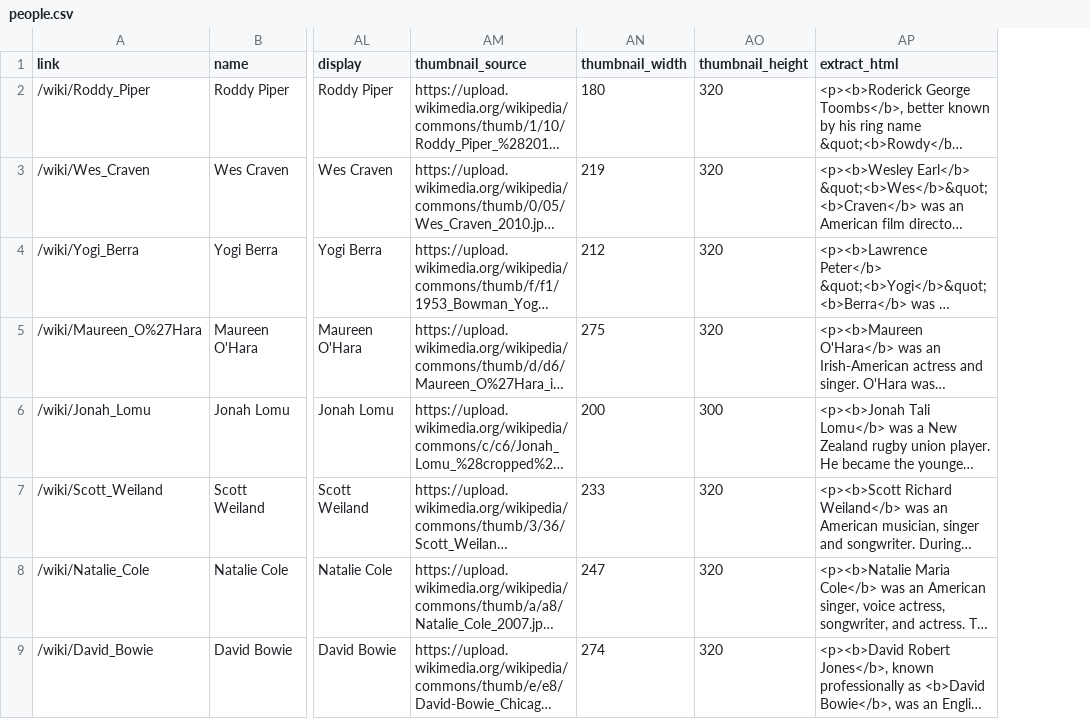
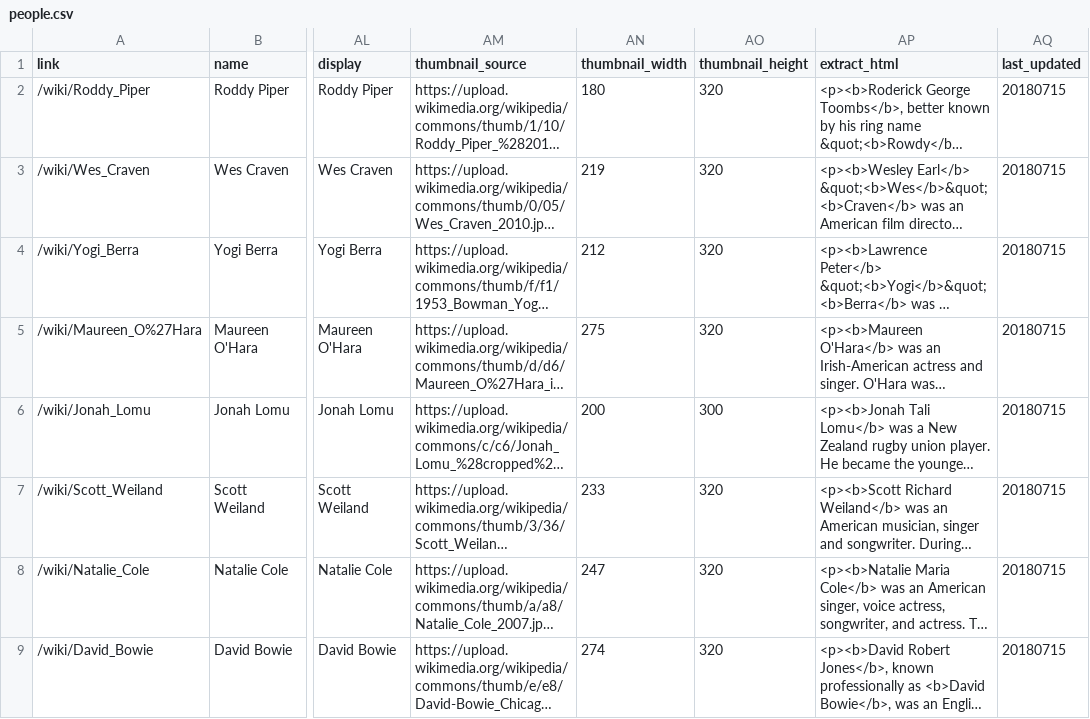
Before and after one commit to the-pudding/wiki-death, a CSV file: src/assets/data/people.csv, drawn as a sheet; only a part is shown, gaps mark what is left out; long unchanged cells end in …; the diff names each change by its address in the sheet, - before the commit and + after, or states it on an @@ line.

```diff
--- a/src/assets/data/people.csv
+++ b/src/assets/data/people.csv
+column AQ (last_updated), rows 2-9: all 20180715
```
Also changed, not shown: 17 other files.
